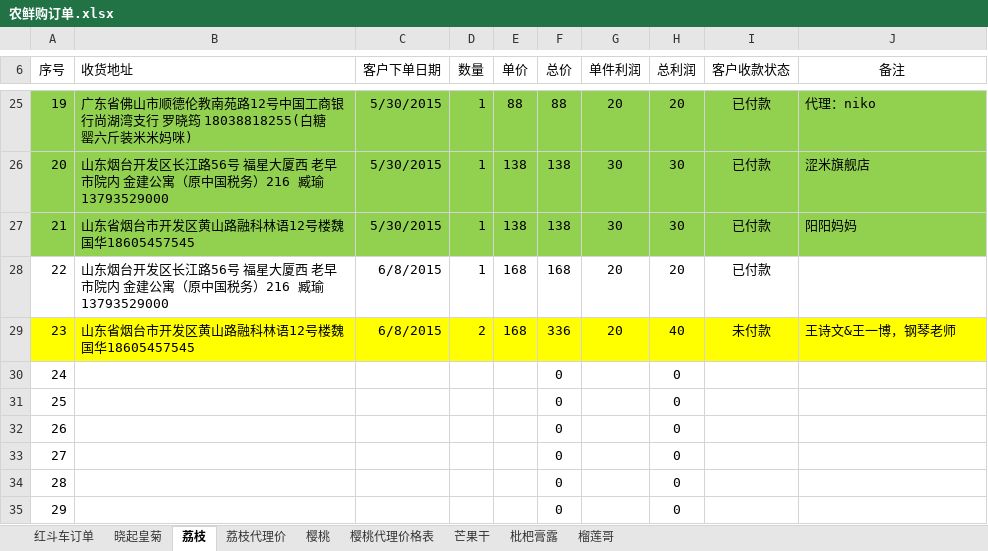
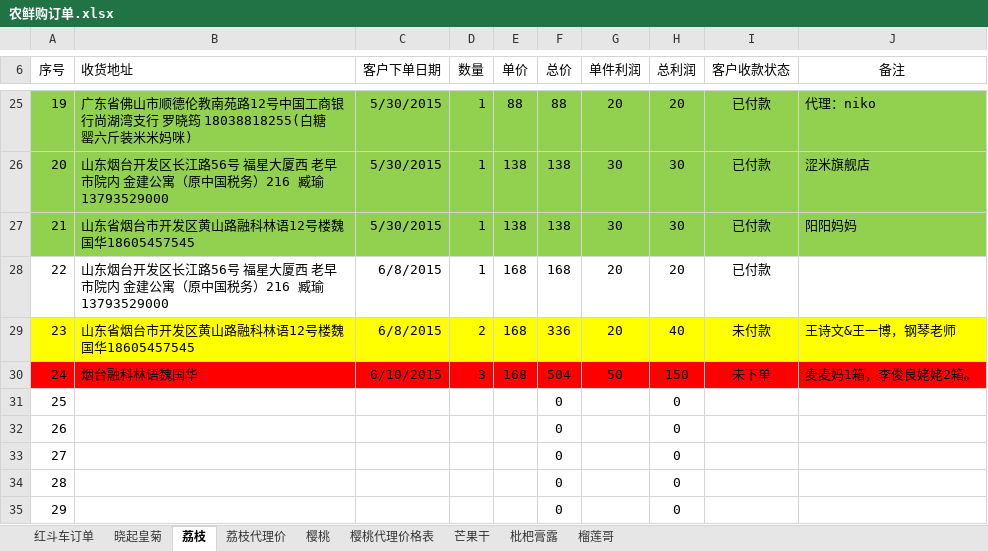
Before and after one commit to ettor/miyou, an Excel workbook: Documents/农鲜购订单.xlsx, sheet 荔枝, drawn as a sheet; only a part is shown, gaps mark what is left out; values as stored, in another font and other column widths than the file's, no borders; the diff names each change by its address in the sheet, - before the commit and + after, or states it on an @@ line.

```diff
--- a/Documents/农鲜购订单.xlsx (sheet 荔枝)
+++ b/Documents/农鲜购订单.xlsx (sheet 荔枝)
-A30:J30 fill: none
+A30:J30 fill: #FF0000
-B30 (收货地址): (empty)
+B30 (收货地址): 烟台融科林语魏国华
-C30 (客户下单日期): (empty)
+C30 (客户下单日期): 6/10/2015
-D30 (数量): (empty)
+D30 (数量): 3
-E30 (单价): (empty)
+E30 (单价): 168
-F30 (总价): 0
+F30 (总价): 504
-G30 (单件利润): (empty)
+G30 (单件利润): 50
-H30 (总利润): 0
+H30 (总利润): 150
-I30 (客户收款状态): (empty)
+I30 (客户收款状态): 未下单
-J30 (备注): (empty)
+J30 (备注): 麦麦妈1箱，李俊良姥姥2箱。
```
Also changed, not shown: sheet 榴莲哥, sheet 樱桃.
